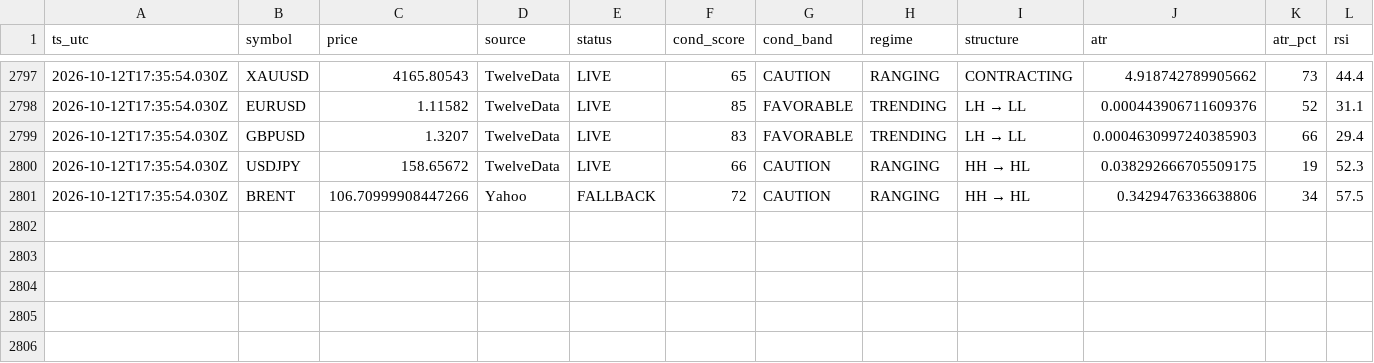
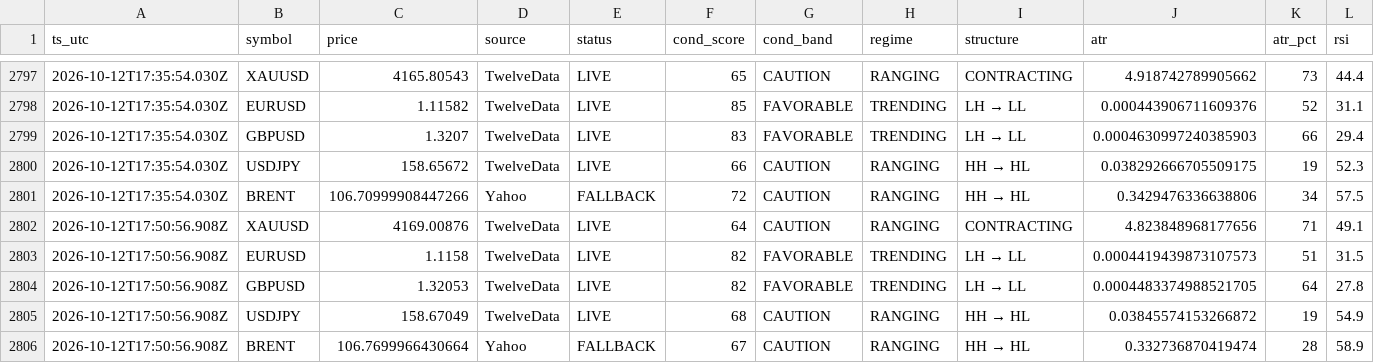
Before and after one commit to hamedezzati1362/TradingOS, a CSV file: records-2026-10.csv, drawn as a sheet; only a part is shown, gaps mark what is left out; rows hold the shown columns only; the diff names each change by its address in the sheet, - before the commit and + after, or states it on an @@ line.

Commit message:
history 2026-10-12T17:50:56Z

```diff
--- a/records-2026-10.csv
+++ b/records-2026-10.csv
+row 2802: 2026-10-12T17:50:56.908Z | XAUUSD | 4169.00876 | TwelveData | LIVE | 64 | CAUTION | RANGING | CONTRACTING | 4.823848968177656 | 71 | 49.1
+row 2803: 2026-10-12T17:50:56.908Z | EURUSD | 1.1158 | TwelveData | LIVE | 82 | FAVORABLE | TRENDING | LH → LL | 0.0004419439873107573 | 51 | 31.5
+row 2804: 2026-10-12T17:50:56.908Z | GBPUSD | 1.32053 | TwelveData | LIVE | 82 | FAVORABLE | TRENDING | LH → LL | 0.0004483374988521705 | 64 | 27.8
+row 2805: 2026-10-12T17:50:56.908Z | USDJPY | 158.67049 | TwelveData | LIVE | 68 | CAUTION | RANGING | HH → HL | 0.03845574153266872 | 19 | 54.9
+row 2806: 2026-10-12T17:50:56.908Z | BRENT | 106.7699966430664 | Yahoo | FALLBACK | 67 | CAUTION | RANGING | HH → HL | 0.332736870419474 | 28 | 58.9
```
